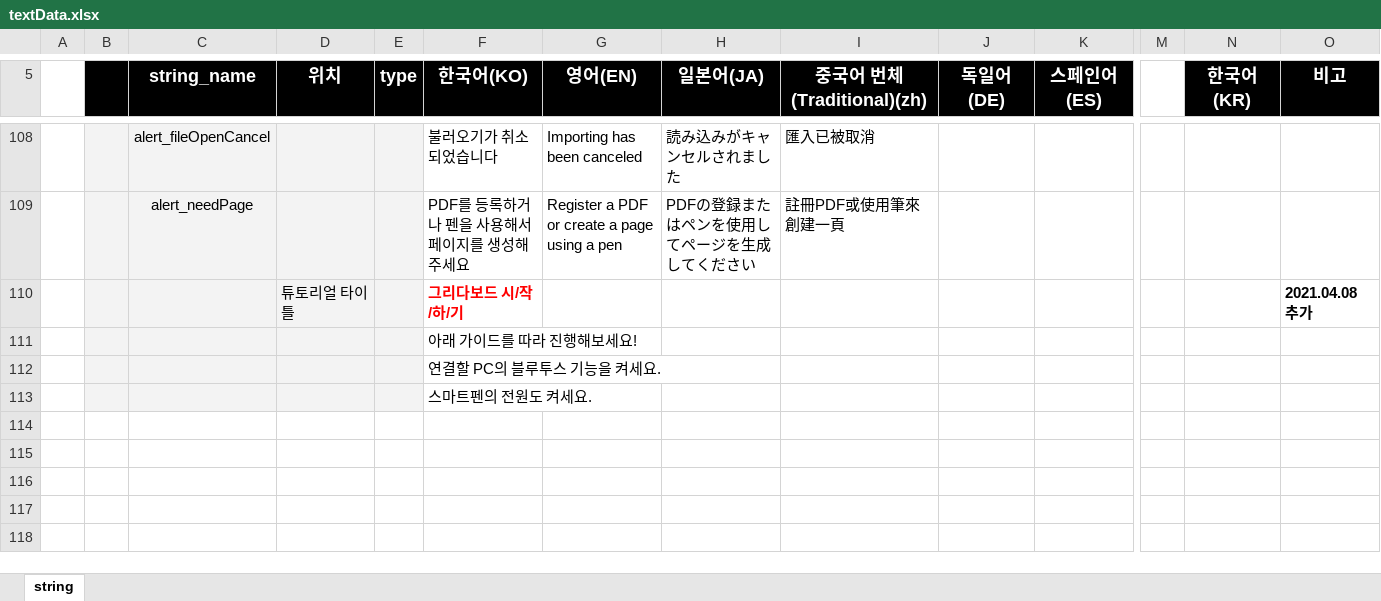
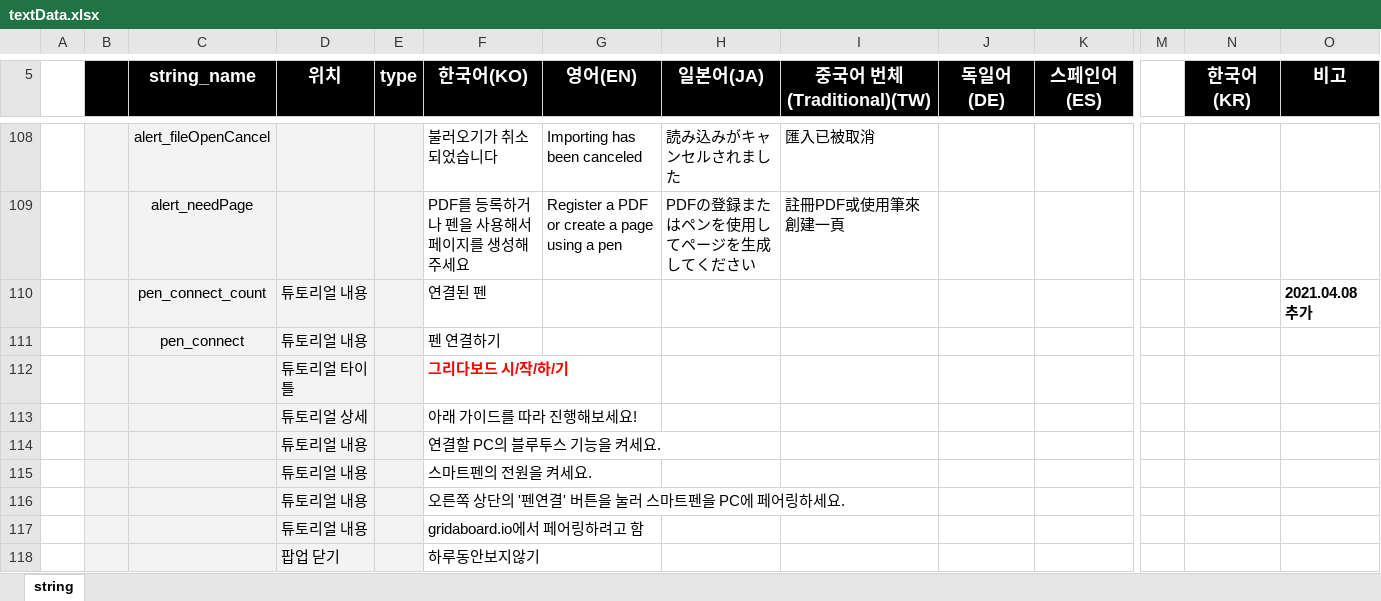
Before and after one commit to ImNoahDev/GridaBoard2, an Excel workbook: src/GridaBoard/language/textData.xlsx, sheet string, drawn as a sheet; only a part is shown, gaps mark what is left out; values as stored, in another font and other column widths than the file's, no borders; charts and pictures not drawn; removed rows and columns are numbered as before the commit, all else as after; rows hold the shown columns only; the diff names each change by its address in the sheet, - before the commit and + after, or states it on an @@ line.

```diff
--- a/src/GridaBoard/language/textData.xlsx (sheet string)
+++ b/src/GridaBoard/language/textData.xlsx (sheet string)
-I5: 중국어 번체(Traditional)(zh)
+I5: 중국어 번체(Traditional)(TW)
+row 110:  |  | pen_connect_count | 튜토리얼 내용 |  | 연결된 펜 |  |  |  |  |  |  |  | 2021.04.08 추가
+row 111:  |  | pen_connect | 튜토리얼 내용 |  | 펜 연결하기
-O112 (비고): 2021.04.08 추가
+O112 (비고): (empty)
-D113 (위치): (empty)
+D113 (위치): 튜토리얼 상세
-D114 (위치): (empty)
+D114 (위치): 튜토리얼 내용
-row 113:  |  |  |  |  | 스마트펜의 전원도 켜세요.
+row 115:  |  |  | 튜토리얼 내용 |  | 스마트펜의 전원을 켜세요.
+row 116:  |  |  | 튜토리얼 내용 |  | 오른쪽 상단의 '펜연결' 버튼을 눌러 스마트펜을 PC에 페어링하세요.
+row 117:  |  |  | 튜토리얼 내용 |  | gridaboard.io에서 페어링하려고 함
+row 118:  |  |  | 팝업 닫기 |  | 하루동안보지않기
```
Also changed, not shown: 11 other files.
